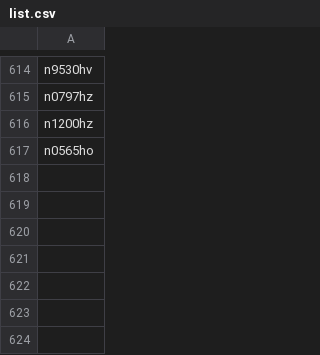
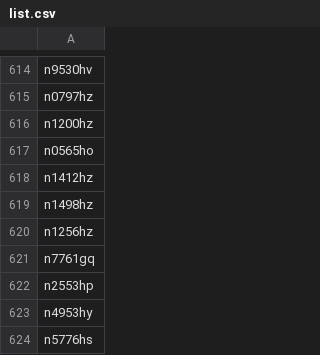
Before and after one commit to n1sym/nocdaily, a CSV file: back/list.csv, drawn as a sheet; only a part is shown, gaps mark what is left out; the diff names each change by its address in the sheet, - before the commit and + after, or states it on an @@ line.

```diff
--- a/back/list.csv
+++ b/back/list.csv
+row 618: n1412hz
+row 619: n1498hz
+row 620: n1256hz
+row 621: n7761gq
+row 622: n2553hp
+row 623: n4953hy
+row 624: n5776hs
```
Also changed, not shown: 2 other files.
